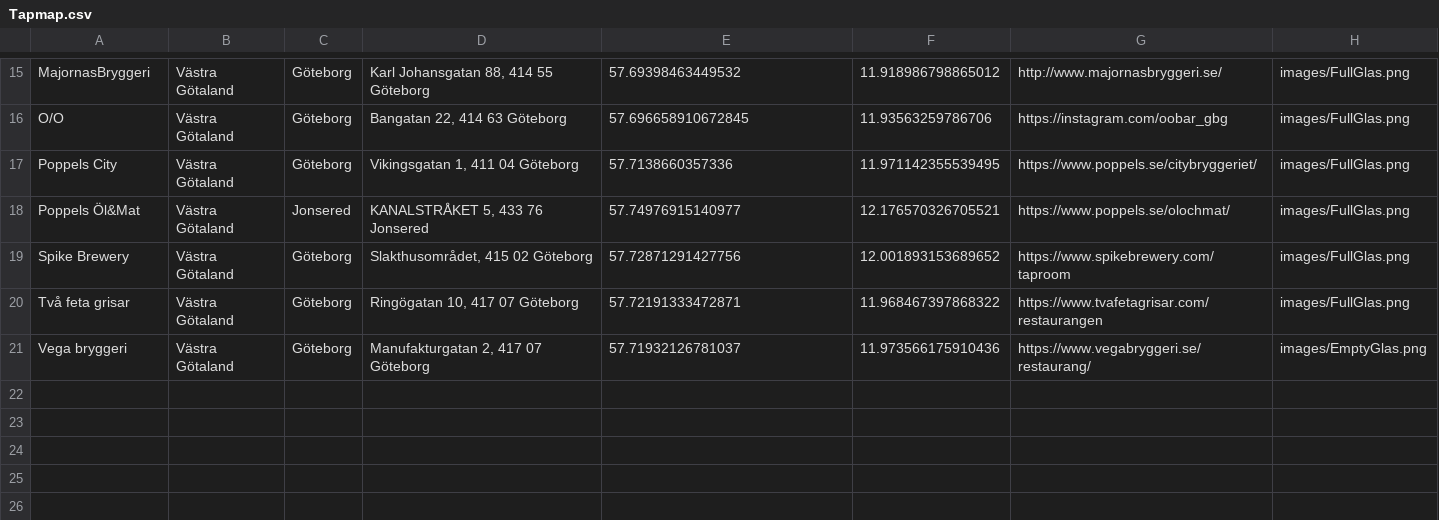
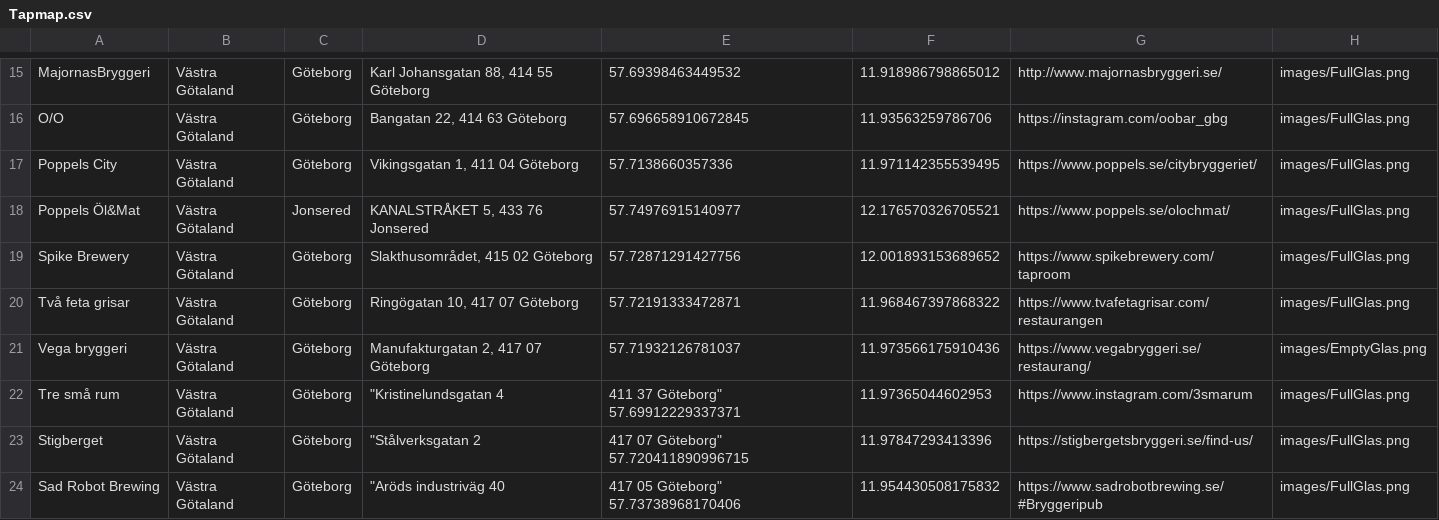
Before and after one commit to Ogareg/ogareg.github.io, a CSV file: Tapmap.csv, drawn as a sheet; only a part is shown, gaps mark what is left out.

Commit message:
Update Tapmap.csv
Added some breweries

```diff
--- a/Tapmap.csv
+++ b/Tapmap.csv
@@ -21 +21,4 @@ Två feta grisar,Västra Götaland,Göteborg,"Ringögatan 10, 417 07 Göteborg",
 Vega bryggeri,Västra Götaland,Göteborg,"Manufakturgatan 2, 417 07 Göteborg",57.71932126781037, 11.973566175910436,https://www.vegabryggeri.se/restaurang/,images/EmptyGlas.png
+Tre små rum,	Västra Götaland,	Göteborg,	"Kristinelundsgatan 4, 411 37 Göteborg"	57.69912229337371, 11.97365044602953,	https://www.instagram.com/3smarum,	images/FullGlas.png
+Stigberget,	Västra Götaland,	Göteborg,	"Stålverksgatan 2, 417 07 Göteborg"	57.720411890996715, 11.97847293413396,	https://stigbergetsbryggeri.se/find-us/,	images/FullGlas.png
+Sad Robot Brewing,	Västra Götaland,	Göteborg,	"Aröds industriväg 40, 417 05 Göteborg"	57.73738968170406, 11.954430508175832,	https://www.sadrobotbrewing.se/#Bryggeripub,	images/FullGlas.png
```
